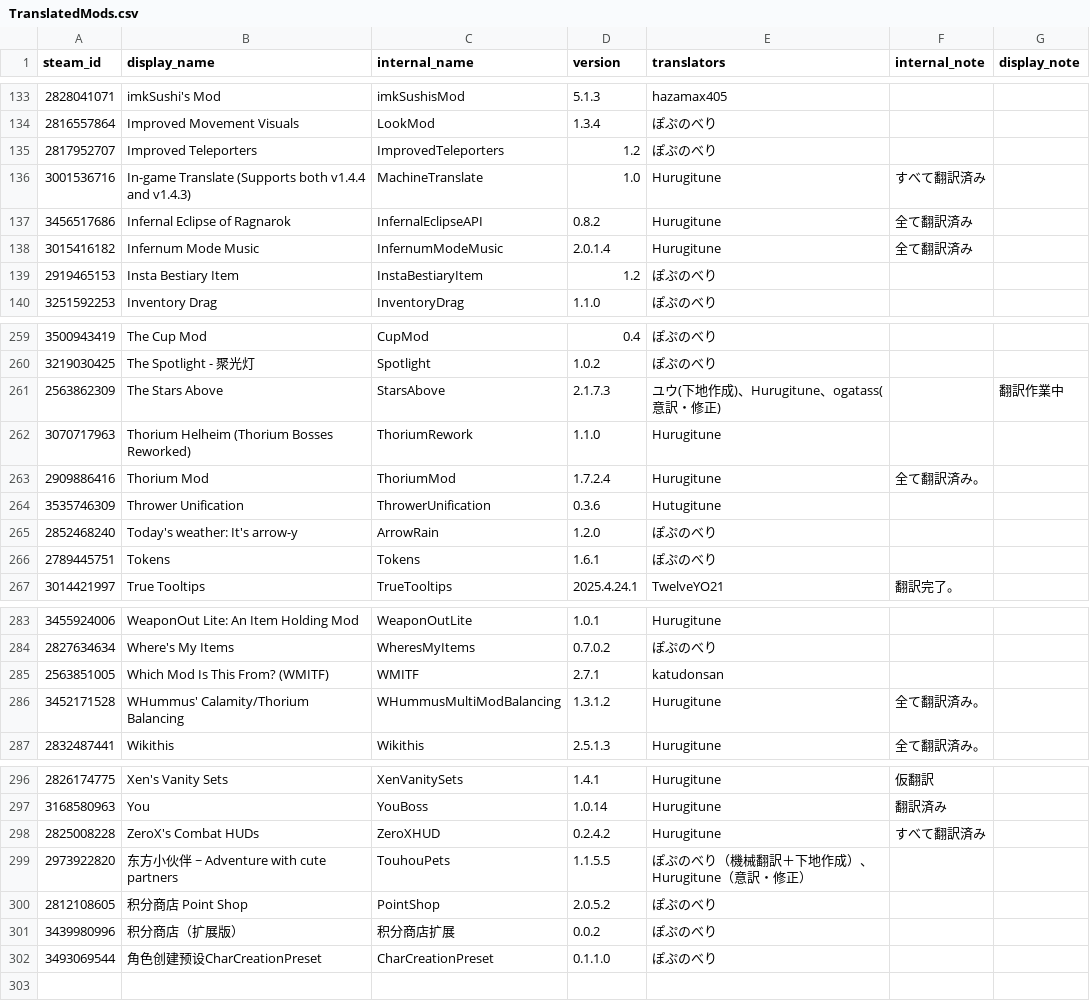
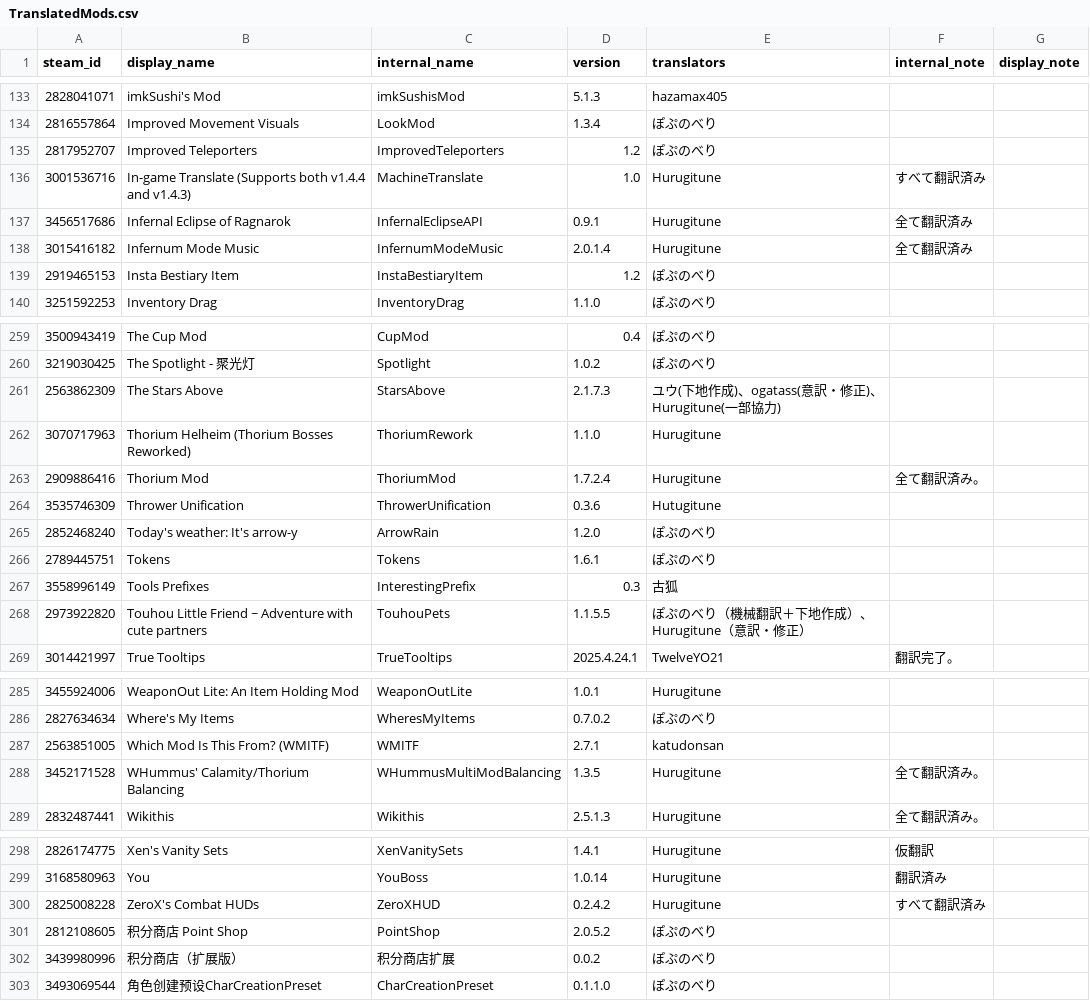
Before and after one commit to eva828/TMLHonyaku, a CSV file: TranslatedMods.csv, drawn as a sheet; only a part is shown, gaps mark what is left out.

```diff
--- a/TranslatedMods.csv
+++ b/TranslatedMods.csv
@@ -136,3 +136,3 @@ steam_id,display_name,internal_name,version,translators,internal_note,display_no
 3001536716,In-game Translate (Supports both v1.4.4 and v1.4.3),MachineTranslate,1.0,Hurugitune,すべて翻訳済み,
-3456517686,Infernal Eclipse of Ragnarok,InfernalEclipseAPI,0.8.2,Hurugitune,全て翻訳済み,
+3456517686,Infernal Eclipse of Ragnarok,InfernalEclipseAPI,0.9.1,Hurugitune,全て翻訳済み,
 3015416182,Infernum Mode Music,InfernumModeMusic,2.0.1.4,Hurugitune,全て翻訳済み,
@@ -260,3 +260,3 @@ steam_id,display_name,internal_name,version,translators,internal_note,display_no
 3219030425,The Spotlight - 聚光灯,Spotlight,1.0.2,ぽぷのべり,,
-2563862309,The Stars Above,StarsAbove,2.1.7.3,ユウ(下地作成)、Hurugitune、ogatass(意訳・修正),,翻訳作業中
+2563862309,The Stars Above,StarsAbove,2.1.7.3,ユウ(下地作成)、ogatass(意訳・修正)、Hurugitune(一部協力),,
 3070717963,Thorium Helheim (Thorium Bosses Reworked),ThoriumRework,1.1.0,Hurugitune,,
@@ -266,2 +266,4 @@ steam_id,display_name,internal_name,version,translators,internal_note,display_no
 2789445751,Tokens,Tokens,1.6.1,ぽぷのべり,,
+3558996149,Tools Prefixes,InterestingPrefix,0.3,古狐,,
+2973922820,Touhou Little Friend ~ Adventure with cute partners,TouhouPets,1.1.5.5,ぽぷのべり（機械翻訳＋下地作成）、Hurugitune（意訳・修正）,,
 3014421997,True Tooltips,TrueTooltips,2025.4.24.1,TwelveYO21,翻訳完了。,
@@ -285,3 +287,3 @@ steam_id,display_name,internal_name,version,translators,internal_note,display_no
 2563851005,Which Mod Is This From? (WMITF),WMITF,2.7.1,katudonsan,,
-3452171528,WHummus' Calamity/Thorium Balancing,WHummusMultiModBalancing,1.3.1.2,Hurugitune,全て翻訳済み。,
+3452171528,WHummus' Calamity/Thorium Balancing,WHummusMultiModBalancing,1.3.5,Hurugitune,全て翻訳済み。,
 2832487441,Wikithis,Wikithis,2.5.1.3,Hurugitune,全て翻訳済み。,
@@ -298,3 +300,2 @@ steam_id,display_name,internal_name,version,translators,internal_note,display_no
 2825008228,ZeroX's Combat HUDs,ZeroXHUD,0.2.4.2,Hurugitune,すべて翻訳済み,
-2973922820,东方小伙伴 ~ Adventure with cute partners,TouhouPets,1.1.5.5,ぽぷのべり（機械翻訳＋下地作成）、Hurugitune（意訳・修正）,,
 2812108605,积分商店 Point Shop,PointShop,2.0.5.2,ぽぷのべり,,
```
Also changed, not shown: 5 other files.
